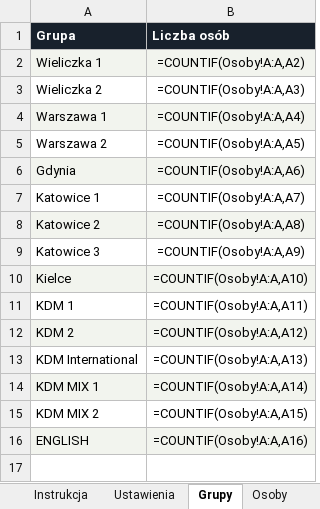
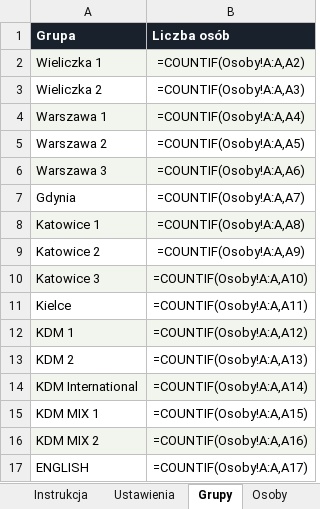
Before and after one commit to matbar87/forge, an Excel workbook: plan/grupy.xlsx, sheet Grupy, drawn as a sheet; values as stored, in another font and other column widths than the file's, no borders; formulas without a stored value are shown as written; addresses are those after the commit; the diff names each change by its address in the sheet, - before the commit and + after, or states it on an @@ line.

```diff
--- a/plan/grupy.xlsx (sheet Grupy)
+++ b/plan/grupy.xlsx (sheet Grupy)
+row 6: Warszawa 3 | =COUNTIF(Osoby!A:A,A6)
-A7:B7 fill: #F2F4EE
+A7:B7 fill: none
-B7 (Liczba osób): =COUNTIF(Osoby!A:A,A6)
+B7 (Liczba osób): =COUNTIF(Osoby!A:A,A7)
-A8:B8 fill: none
+A8:B8 fill: #F2F4EE
-B8 (Liczba osób): =COUNTIF(Osoby!A:A,A7)
+B8 (Liczba osób): =COUNTIF(Osoby!A:A,A8)
-A9:B9 fill: #F2F4EE
+A9:B9 fill: none
-B9 (Liczba osób): =COUNTIF(Osoby!A:A,A8)
+B9 (Liczba osób): =COUNTIF(Osoby!A:A,A9)
-A10:B10 fill: none
+A10:B10 fill: #F2F4EE
-B10 (Liczba osób): =COUNTIF(Osoby!A:A,A9)
+B10 (Liczba osób): =COUNTIF(Osoby!A:A,A10)
-A11:B11 fill: #F2F4EE
+A11:B11 fill: none
-B11 (Liczba osób): =COUNTIF(Osoby!A:A,A10)
+B11 (Liczba osób): =COUNTIF(Osoby!A:A,A11)
-A12:B12 fill: none
+A12:B12 fill: #F2F4EE
-B12 (Liczba osób): =COUNTIF(Osoby!A:A,A11)
+B12 (Liczba osób): =COUNTIF(Osoby!A:A,A12)
-A13:B13 fill: #F2F4EE
+A13:B13 fill: none
-B13 (Liczba osób): =COUNTIF(Osoby!A:A,A12)
+B13 (Liczba osób): =COUNTIF(Osoby!A:A,A13)
-A14:B14 fill: none
+A14:B14 fill: #F2F4EE
-B14 (Liczba osób): =COUNTIF(Osoby!A:A,A13)
+B14 (Liczba osób): =COUNTIF(Osoby!A:A,A14)
-A15:B15 fill: #F2F4EE
+A15:B15 fill: none
-B15 (Liczba osób): =COUNTIF(Osoby!A:A,A14)
+B15 (Liczba osób): =COUNTIF(Osoby!A:A,A15)
-A16:B16 fill: none
+A16:B16 fill: #F2F4EE
-B16 (Liczba osób): =COUNTIF(Osoby!A:A,A15)
+B16 (Liczba osób): =COUNTIF(Osoby!A:A,A16)
-A17:B17 fill: #F2F4EE
+A17:B17 fill: none
-B17 (Liczba osób): =COUNTIF(Osoby!A:A,A16)
+B17 (Liczba osób): =COUNTIF(Osoby!A:A,A17)
```
Also changed, not shown: sheet Osoby, 6 other files.
